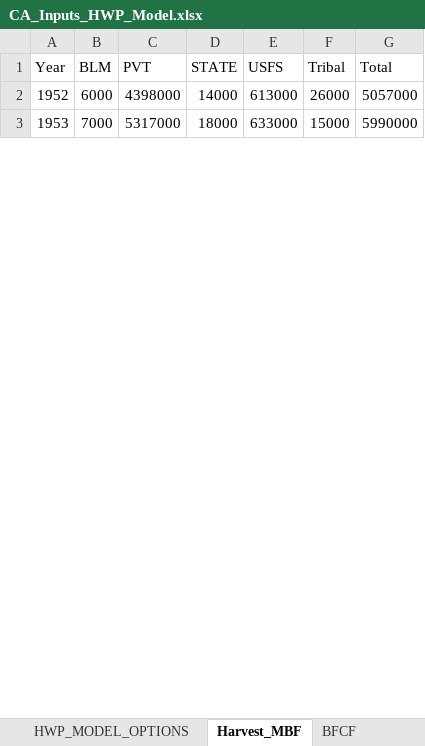
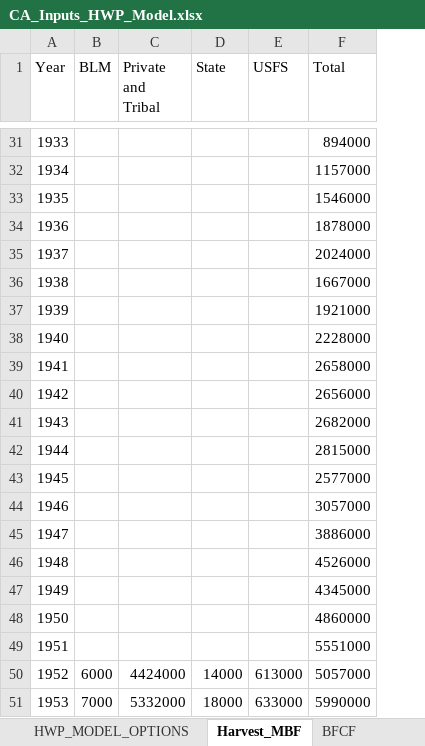
Before and after one commit to jeremygroom/HWP-C-vR, an Excel workbook: HWP Data/ExistingData/CA_Inputs_HWP_Model.xlsx, sheet Harvest_MBF, drawn as a sheet; only a part is shown, gaps mark what is left out; values as stored, in another font and other column widths than the file's, no borders; removed rows and columns are numbered as before the commit, all else as after; the diff covers the shown part only; the diff names each change by its address in the sheet, - before the commit and + after, or states it on an @@ line.

```diff
--- a/HWP Data/ExistingData/CA_Inputs_HWP_Model.xlsx (sheet Harvest_MBF)
+++ b/HWP Data/ExistingData/CA_Inputs_HWP_Model.xlsx (sheet Harvest_MBF)
-column C (PVT), rows 2-3: 4398000 | 5317000
+column C (Private and Tribal), rows 50-51: 4424000 | 5332000
-column F (Tribal), rows 2-3: 26000 | 15000
-D1: STATE
+D1: State
+row 31: 1933 |  |  |  |  | 894000
+row 32: 1934 |  |  |  |  | 1157000
+row 33: 1935 |  |  |  |  | 1546000
+row 34: 1936 |  |  |  |  | 1878000
+row 35: 1937 |  |  |  |  | 2024000
+row 36: 1938 |  |  |  |  | 1667000
+row 37: 1939 |  |  |  |  | 1921000
+row 38: 1940 |  |  |  |  | 2228000
+row 39: 1941 |  |  |  |  | 2658000
+row 40: 1942 |  |  |  |  | 2656000
+row 41: 1943 |  |  |  |  | 2682000
+row 42: 1944 |  |  |  |  | 2815000
+row 43: 1945 |  |  |  |  | 2577000
+row 44: 1946 |  |  |  |  | 3057000
+row 45: 1947 |  |  |  |  | 3886000
+row 46: 1948 |  |  |  |  | 4526000
+row 47: 1949 |  |  |  |  | 4345000
+row 48: 1950 |  |  |  |  | 4860000
+row 49: 1951 |  |  |  |  | 5551000
```
Also changed, not shown: 31 added rows elsewhere in this sheet, sheet DiscardFates, sheet PrimaryProdRatios, sheet TimberProdRatios, sheet EndUseRatios, sheet HWP_MODEL_OPTIONS, sheet BFCF, 2 more sheets, HWP Data/ExistingData/Oregon_Inputs_HWP_Model.xlsx, HWP Data/ExistingData/WA_Inputs_HWP_Model.xlsx, 32 other files.
